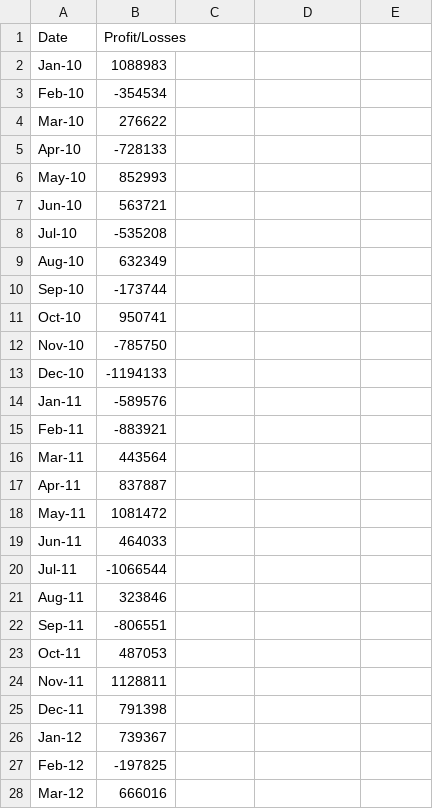
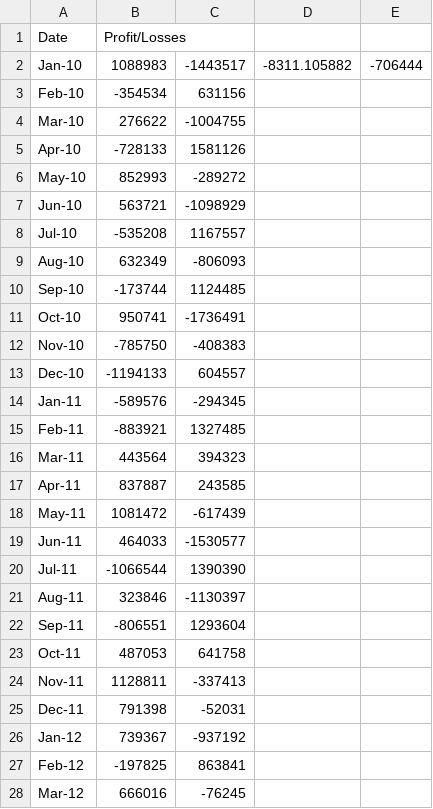
Before and after one commit to tinalina1003/python-challenge, a CSV file: PyBank/Resources/budget_data.csv, drawn as a sheet; only a part is shown; the diff covers the shown part only.

```diff
--- a/PyBank/Resources/budget_data.csv
+++ b/PyBank/Resources/budget_data.csv
@@ -2,27 +2,27 @@ Date,Profit/Losses
-Jan-10,1088983
-Feb-10,-354534
-Mar-10,276622
-Apr-10,-728133
-May-10,852993
-Jun-10,563721
-Jul-10,-535208
-Aug-10,632349
-Sep-10,-173744
-Oct-10,950741
-Nov-10,-785750
-Dec-10,-1194133
-Jan-11,-589576
-Feb-11,-883921
-Mar-11,443564
-Apr-11,837887
-May-11,1081472
-Jun-11,464033
-Jul-11,-1066544
-Aug-11,323846
-Sep-11,-806551
-Oct-11,487053
-Nov-11,1128811
-Dec-11,791398
-Jan-12,739367
-Feb-12,-197825
-Mar-12,666016
+Jan-10,1088983,-1443517,-8311.105882,-706444
+Feb-10,-354534,631156,,
+Mar-10,276622,-1004755,,
+Apr-10,-728133,1581126,,
+May-10,852993,-289272,,
+Jun-10,563721,-1098929,,
+Jul-10,-535208,1167557,,
+Aug-10,632349,-806093,,
+Sep-10,-173744,1124485,,
+Oct-10,950741,-1736491,,
+Nov-10,-785750,-408383,,
+Dec-10,-1194133,604557,,
+Jan-11,-589576,-294345,,
+Feb-11,-883921,1327485,,
+Mar-11,443564,394323,,
+Apr-11,837887,243585,,
+May-11,1081472,-617439,,
+Jun-11,464033,-1530577,,
+Jul-11,-1066544,1390390,,
+Aug-11,323846,-1130397,,
+Sep-11,-806551,1293604,,
+Oct-11,487053,641758,,
+Nov-11,1128811,-337413,,
+Dec-11,791398,-52031,,
+Jan-12,739367,-937192,,
+Feb-12,-197825,863841,,
+Mar-12,666016,-76245,,
```
Also changed, not shown: 58 edited cells elsewhere in this file, 3 other files.
